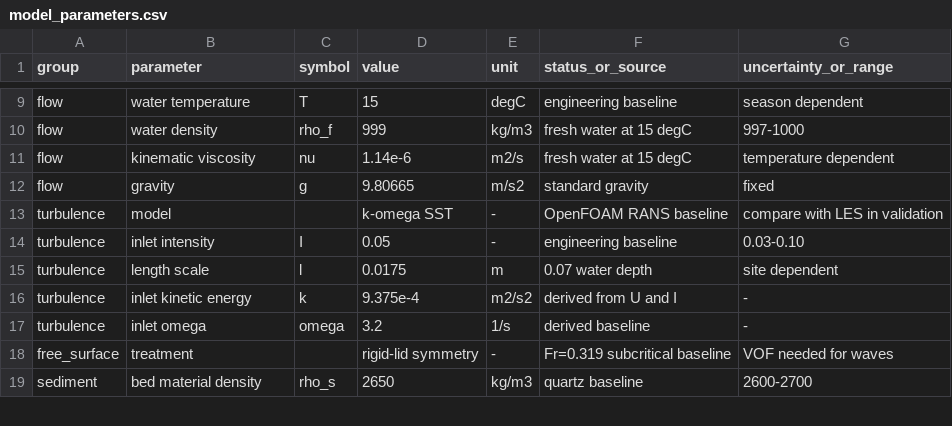
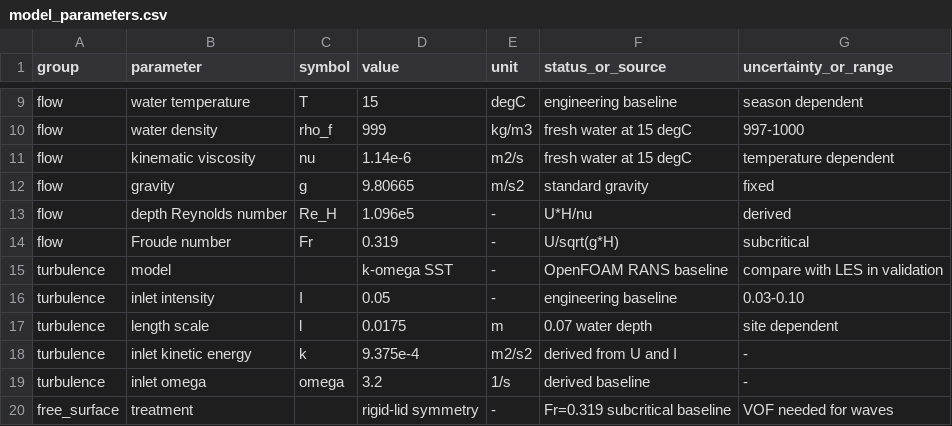
Before and after one commit to cym9196/yangtze-local-morphodynamics, a CSV file: parameters/model_parameters.csv, drawn as a sheet; only a part is shown, gaps mark what is left out; the shorter side is filled out with more unchanged rows.

Commit message:
Align gravity and derived flow parameters

```diff
--- a/parameters/model_parameters.csv
+++ b/parameters/model_parameters.csv
@@ -12,2 +12,4 @@ flow,kinematic viscosity,nu,1.14e-6,m2/s,fresh water at 15 degC,temperature depe
 flow,gravity,g,9.80665,m/s2,standard gravity,fixed
+flow,depth Reynolds number,Re_H,1.096e5,-,U*H/nu,derived
+flow,Froude number,Fr,0.319,-,U/sqrt(g*H),subcritical
 turbulence,model,,k-omega SST,-,OpenFOAM RANS baseline,compare with LES in validation
```
Also changed, not shown: 2 other files.
